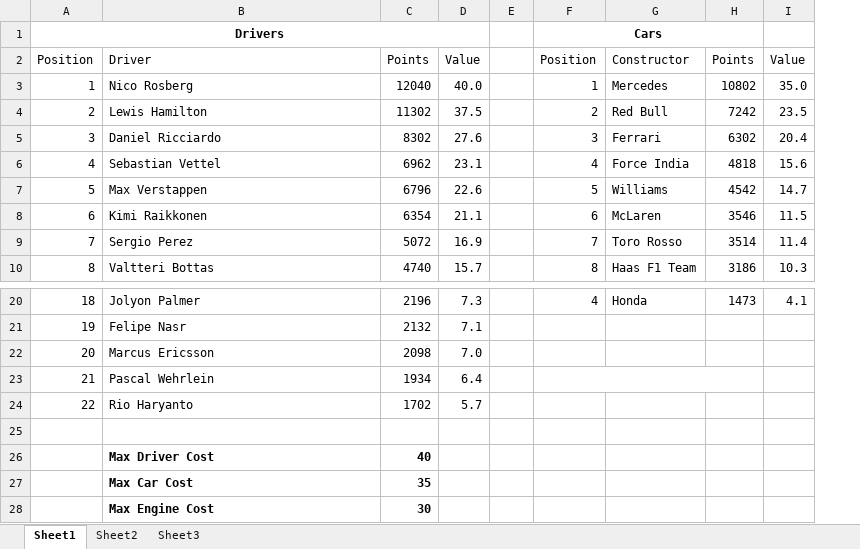
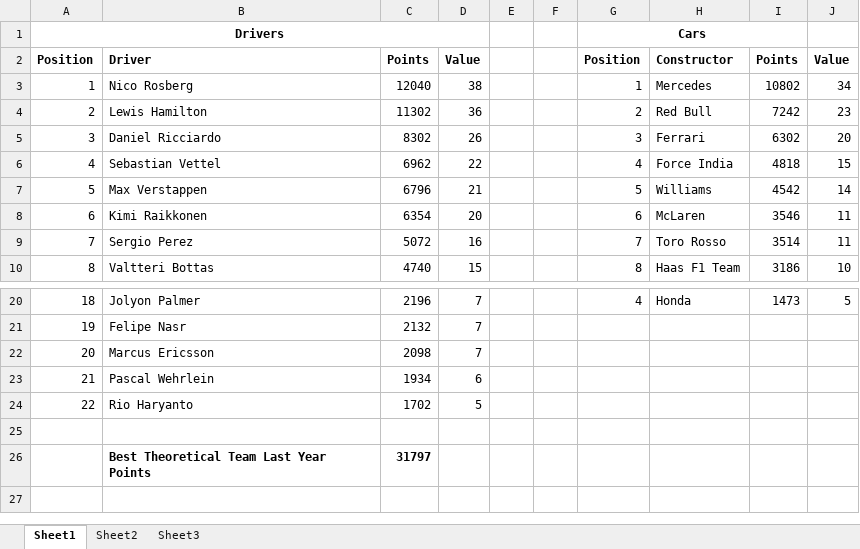
Before and after one commit to trennas/fantasyf1, an Excel workbook: Artifacts/component_valuer.xlsx, sheet Sheet1, drawn as a sheet; only a part is shown, gaps mark what is left out; values as stored, in another font and other column widths than the file's, no borders; removed rows and columns are numbered as before the commit, all else as after; the diff names each change by its address in the sheet, - before the commit and + after, or states it on an @@ line.

Commit message:
Updated value calculator spreadsheet to use last years best theoretical team total points as benchmark for valuing components

```diff
--- a/Artifacts/component_valuer.xlsx (sheet Sheet1)
+++ b/Artifacts/component_valuer.xlsx (sheet Sheet1)
-column D, rows 2-10: Value | 40.0 | 37.5 | 27.6 | 23.1 | 22.6 | 21.1 | 16.9 | 15.7; rows 20-24: 7.3 | 7.1 | 7.0 | 6.4 | 5.7
+column D, rows 2-10: Value | 38 | 36 | 26 | 22 | 21 | 20 | 16 | 15; rows 20-24: 7 | 7 | 7 | 6 | 5
+column F, empty
-column I, rows 2-10: Value | 35.0 | 23.5 | 20.4 | 15.6 | 14.7 | 11.5 | 11.4 | 10.3; row 20: 4.1
+column J, rows 2-10: Value | 34 | 23 | 20 | 15 | 14 | 11 | 11 | 10; row 20: 5
-A2:C2 bold: off
+A2:C2 bold: on
-G2:I2 bold: off
+G2:I2 bold: on
-F23:H23 merged
-row 26:  | Max Driver Cost | 40
-row 27:  | Max Car Cost | 35
-row 28:  | Max Engine Cost | 30
+row 26:  | Best Theoretical Team Last Year Points | 31797
```
